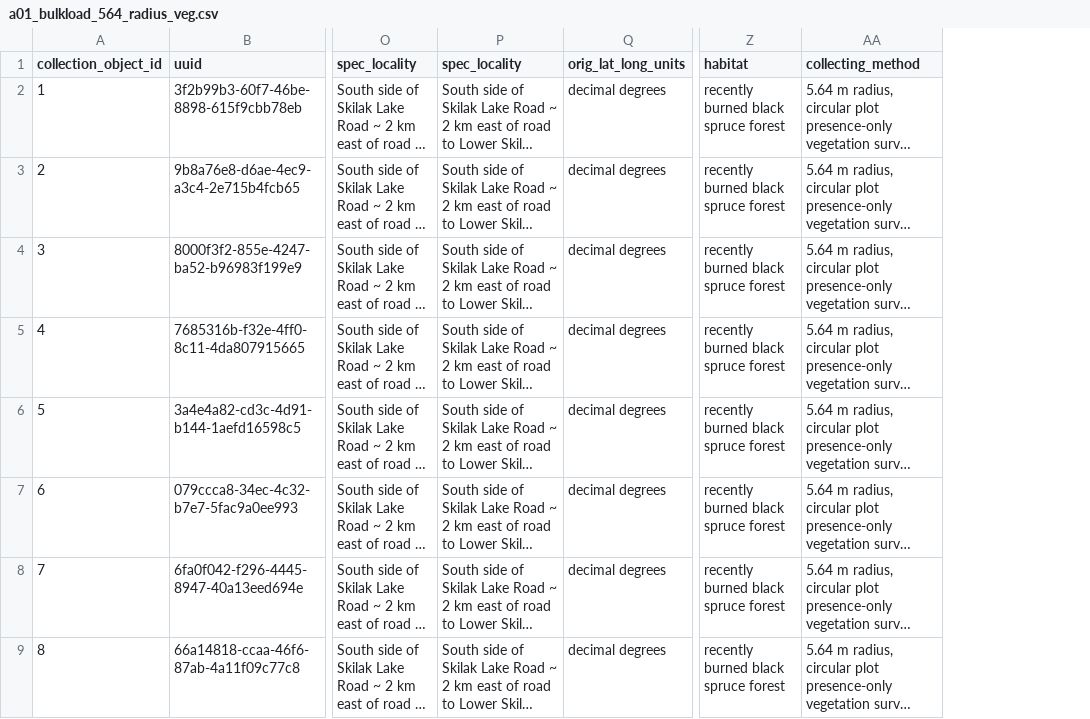
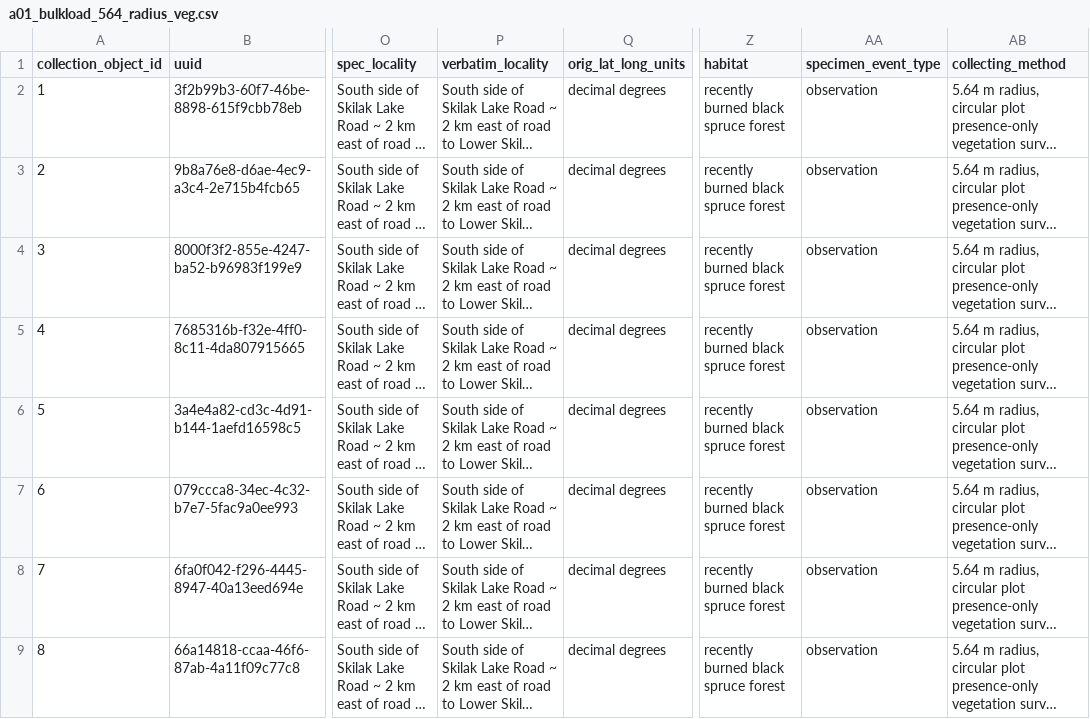
Before and after one commit to mlbowser/journal2020, a CSV file: appendixes/a01_bulkload_564_radius_veg.csv, drawn as a sheet; only a part is shown, gaps mark what is left out; long unchanged cells end in …; the diff names each change by its address in the sheet, - before the commit and + after, or states it on an @@ line.

Commit message:
Fix problems in bulkloader file and appendix script

```diff
--- a/appendixes/a01_bulkload_564_radius_veg.csv
+++ b/appendixes/a01_bulkload_564_radius_veg.csv
+column AA (specimen_event_type), rows 2-9: all observation
-P1: spec_locality
+P1: verbatim_locality
```
Also changed, not shown: 3 other files.
